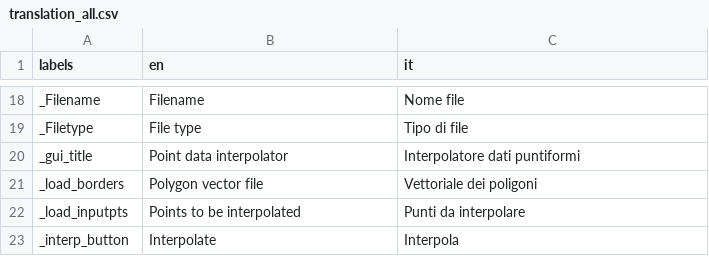
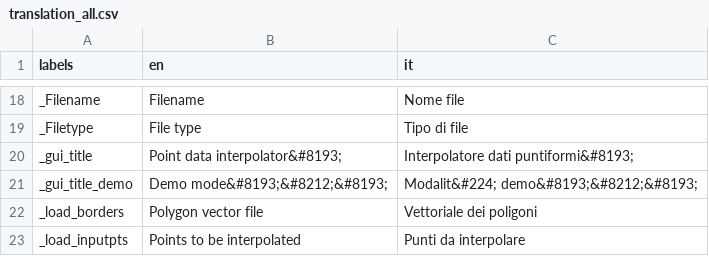
Before and after one commit to ranghetti/guinterp, a CSV file: inst/app/translations/translation_all.csv, drawn as a sheet; only a part is shown, gaps mark what is left out; the shorter side is filled out with more unchanged rows.

Commit message:
Demo mode style

```diff
--- a/inst/app/translations/translation_all.csv
+++ b/inst/app/translations/translation_all.csv
@@ -19,3 +19,4 @@ _Filename,Filename,Nome file
 _Filetype,File type,Tipo di file
-_gui_title,Point data interpolator,Interpolatore dati puntiformi
+_gui_title,Point data interpolator&#8193;,Interpolatore dati puntiformi&#8193;
+_gui_title_demo,Demo mode&#8193;&#8212;&#8193;,Modalit&#224; demo&#8193;&#8212;&#8193;
 _load_borders,Polygon vector file,Vettoriale dei poligoni
```
Also changed, not shown: 3 other files.
